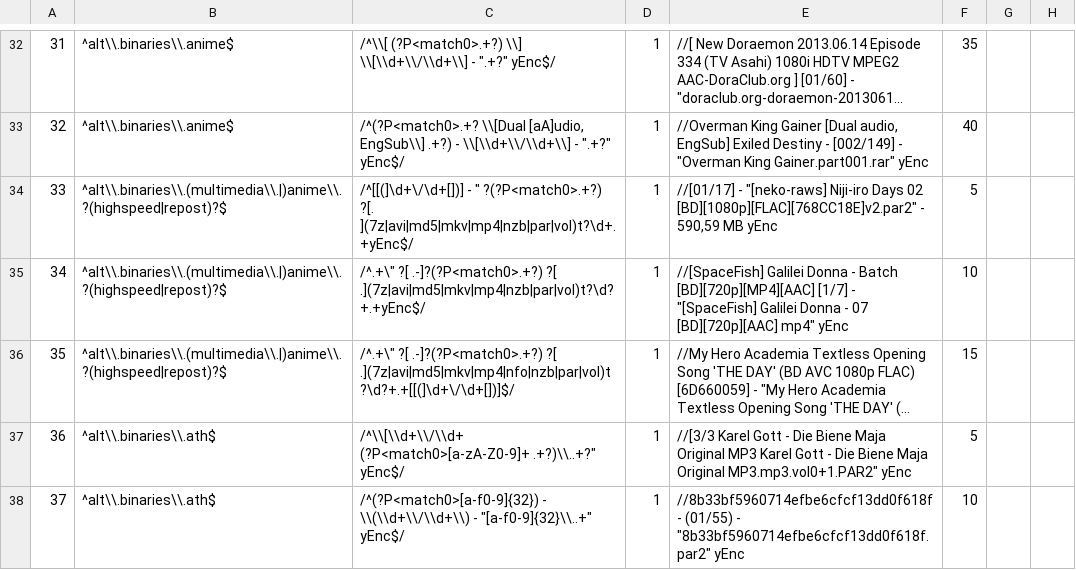
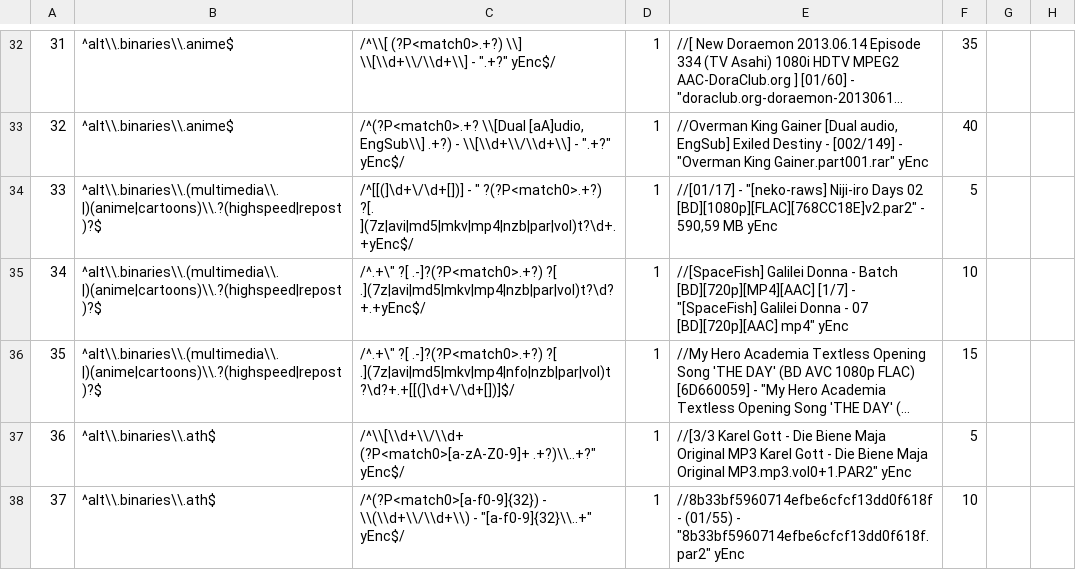
Before and after one commit to xbmc4lyfe/newznab-tmux, a TSV file: resources/db/schema/data/10-release_naming_regexes.tsv, drawn as a sheet; only a part is shown, gaps mark what is left out; long unchanged cells end in …; the diff names each change by its address in the sheet, - before the commit and + after, or states it on an @@ line.

Commit message:
Included a.b.multimedia.cartoons in anime regexes

```diff
--- a/resources/db/schema/data/10-release_naming_regexes.tsv
+++ b/resources/db/schema/data/10-release_naming_regexes.tsv
-B34:B36: ^alt\\.binaries\\.(multimedia\\.|)anime\\.?(highspeed|repost)?$
+B34:B36: ^alt\\.binaries\\.(multimedia\\.|)(anime|cartoons)\\.?(highspeed|repost)?$
```
Also changed, not shown: 1 other file.
